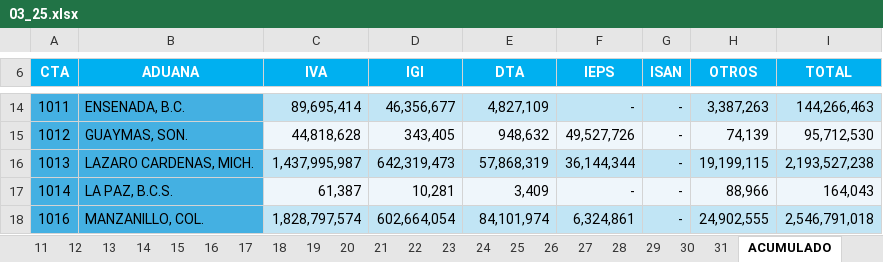
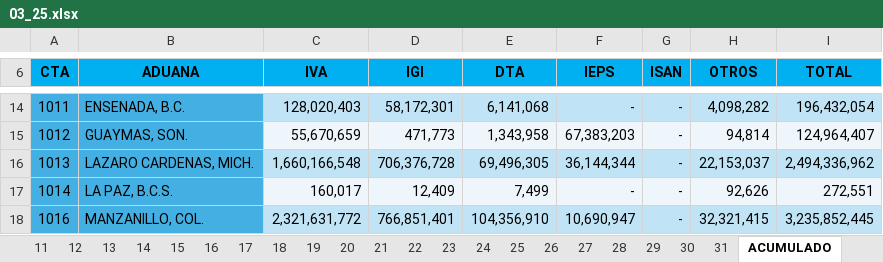
Before and after one commit to dkelly23/ajuste_aduanas_ATDT, an Excel workbook: input/aduanas_25/03_25.xlsx, sheet ACUMULADO, drawn as a sheet; only a part is shown, gaps mark what is left out; values as stored, in another font and other column widths than the file's, no borders; charts and pictures not drawn; the diff covers the shown part only; the diff names each change by its address in the sheet, - before the commit and + after, or states it on an @@ line.

```diff
--- a/input/aduanas_25/03_25.xlsx (sheet ACUMULADO)
+++ b/input/aduanas_25/03_25.xlsx (sheet ACUMULADO)
-A6:I6 text colour: #FFFFFF
+A6:I6 text colour: black
-C14 (IVA): 89,695,414
+C14 (IVA): 128,020,403
-D14 (IGI): 46,356,677
+D14 (IGI): 58,172,301
-E14 (DTA): 4,827,109
+E14 (DTA): 6,141,068
-H14 (OTROS): 3,387,263
+H14 (OTROS): 4,098,282
-I14 (TOTAL): 144,266,463
+I14 (TOTAL): 196,432,054
-C15 (IVA): 44,818,628
+C15 (IVA): 55,670,659
-D15 (IGI): 343,405
+D15 (IGI): 471,773
-E15 (DTA): 948,632
+E15 (DTA): 1,343,958
-F15 (IEPS): 49,527,726
+F15 (IEPS): 67,383,203
-H15 (OTROS): 74,139
+H15 (OTROS): 94,814
-I15 (TOTAL): 95,712,530
+I15 (TOTAL): 124,964,407
-C16 (IVA): 1,437,995,987
+C16 (IVA): 1,660,166,548
-D16 (IGI): 642,319,473
+D16 (IGI): 706,376,728
-E16 (DTA): 57,868,319
+E16 (DTA): 69,496,305
-H16 (OTROS): 19,199,115
+H16 (OTROS): 22,153,037
-I16 (TOTAL): 2,193,527,238
+I16 (TOTAL): 2,494,336,962
-C17 (IVA): 61,387
+C17 (IVA): 160,017
-D17 (IGI): 10,281
+D17 (IGI): 12,409
-E17 (DTA): 3,409
+E17 (DTA): 7,499
-H17 (OTROS): 88,966
+H17 (OTROS): 92,626
-I17 (TOTAL): 164,043
+I17 (TOTAL): 272,551
-C18 (IVA): 1,828,797,574
+C18 (IVA): 2,321,631,772
-D18 (IGI): 602,664,054
+D18 (IGI): 766,851,401
-E18 (DTA): 84,101,974
+E18 (DTA): 104,356,910
-F18 (IEPS): 6,324,861
+F18 (IEPS): 10,690,947
-H18 (OTROS): 24,902,555
+H18 (OTROS): 32,321,415
-I18 (TOTAL): 2,546,791,018
+I18 (TOTAL): 3,235,852,445
```
Also changed, not shown: 1 added row, 1 removed row and 240 edited cells elsewhere in this sheet, sheet 07, sheet 08, sheet 09, sheet 10, sheet 11, sheet 12, 25 more sheets, charts or pictures, 21 other files.
